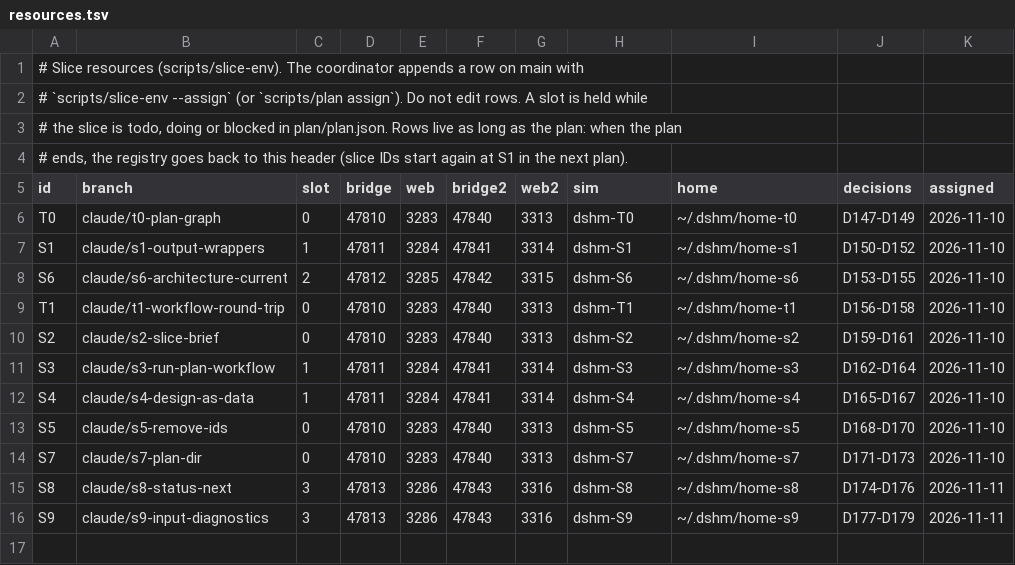
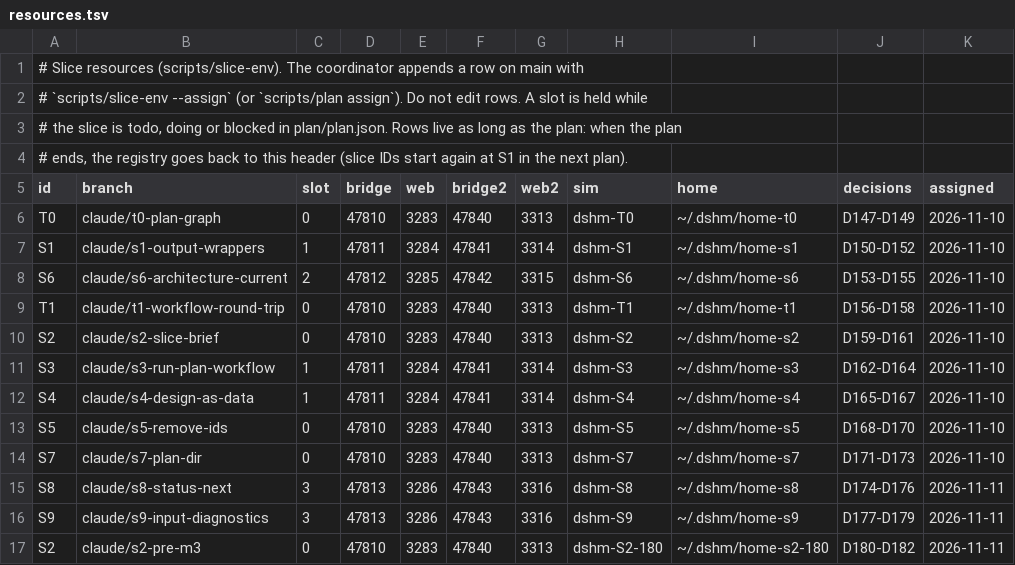
Before and after one commit to laichang/dsh-mobile, a TSV file: scripts/resources.tsv, drawn as a sheet; the diff names each change by its address in the sheet, - before the commit and + after, or states it on an @@ line.

```diff
--- a/scripts/resources.tsv
+++ b/scripts/resources.tsv
+row 17: S2 | claude/s2-pre-m3 | 0 | 47810 | 3283 | 47840 | 3313 | dshm-S2-180 | ~/.dshm/home-s2-180 | D180-D182 | 2026-11-11
```
Also changed, not shown: 1 other file.
